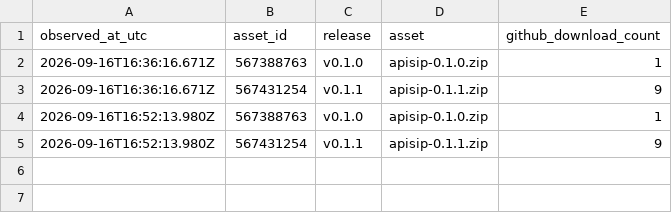
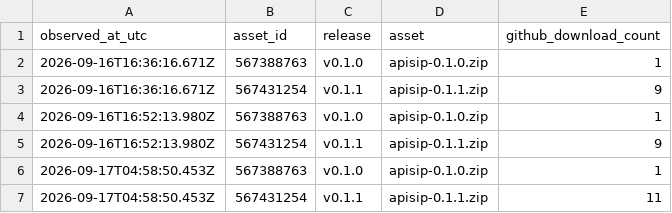
Before and after one commit to mihirbhadak/ApiSip, a CSV file: stats/downloads.csv, drawn as a sheet; the diff names each change by its address in the sheet, - before the commit and + after, or states it on an @@ line.

```diff
--- a/stats/downloads.csv
+++ b/stats/downloads.csv
+row 6: 2026-09-17T04:58:50.453Z | 567388763 | v0.1.0 | apisip-0.1.0.zip | 1
+row 7: 2026-09-17T04:58:50.453Z | 567431254 | v0.1.1 | apisip-0.1.1.zip | 11
```
Also changed, not shown: 1 other file.
